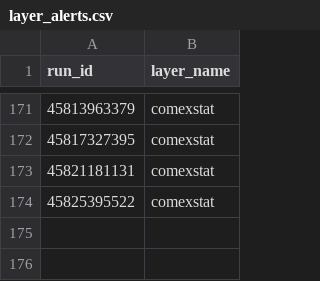
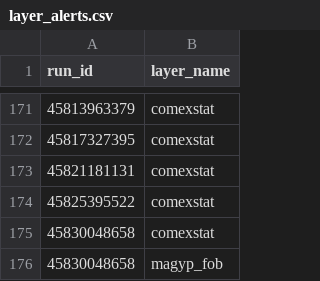
Before and after one commit to philipbergman6-glitch/Mirror-Market, a CSV file: data/history/layer_alerts.csv, drawn as a sheet; only a part is shown, gaps mark what is left out; the diff names each change by its address in the sheet, - before the commit and + after, or states it on an @@ line.

```diff
--- a/data/history/layer_alerts.csv
+++ b/data/history/layer_alerts.csv
+row 175: 45830048658 | comexstat
+row 176: 45830048658 | magyp_fob
```
Also changed, not shown: data/history/layer_runs.csv.
